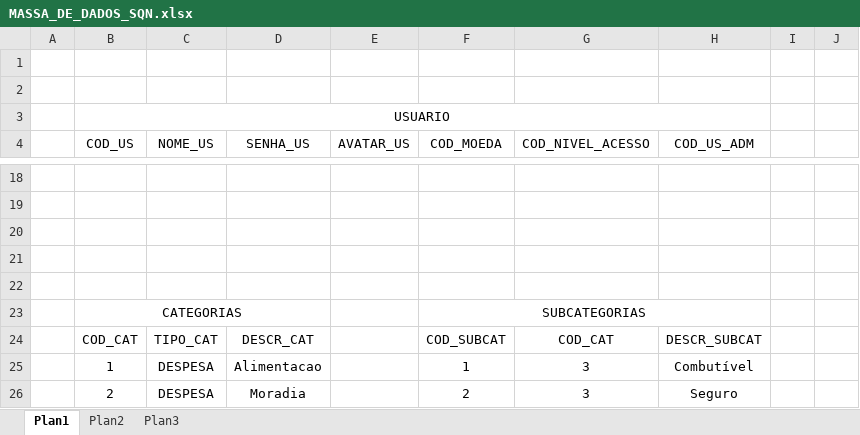
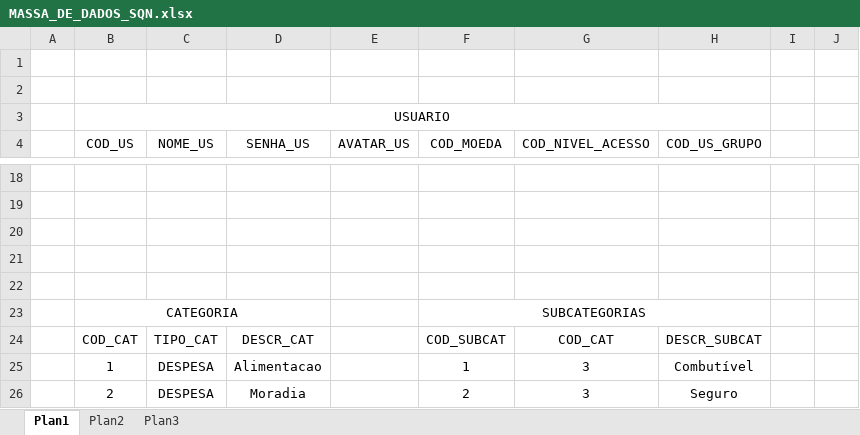
Before and after one commit to phbelucci/SeControla, an Excel workbook: DATABASE/MASSA_DE_DADOS_SQN.xlsx, sheet Plan1, drawn as a sheet; only a part is shown, gaps mark what is left out; values as stored, in another font and other column widths than the file's, no borders; the diff names each change by its address in the sheet, - before the commit and + after, or states it on an @@ line.

```diff
--- a/DATABASE/MASSA_DE_DADOS_SQN.xlsx (sheet Plan1)
+++ b/DATABASE/MASSA_DE_DADOS_SQN.xlsx (sheet Plan1)
-H4: COD_US_ADM
+H4: COD_US_GRUPO
-B23 (COD_US): CATEGORIAS
+B23 (COD_US): CATEGORIA
```
Also changed, not shown: 1 other file.
